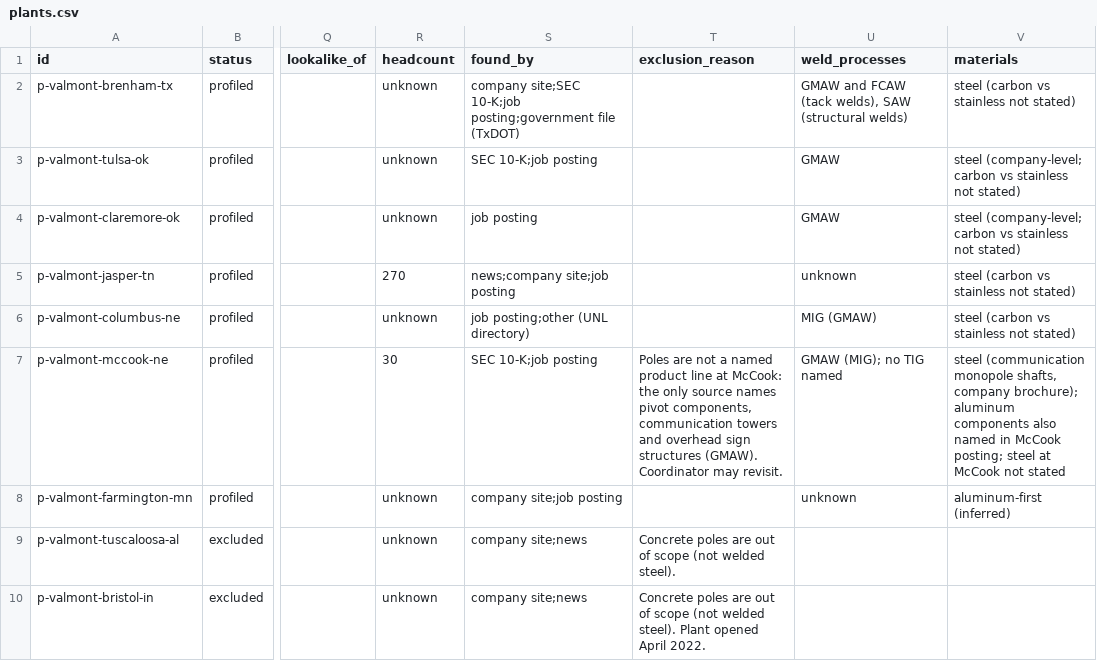
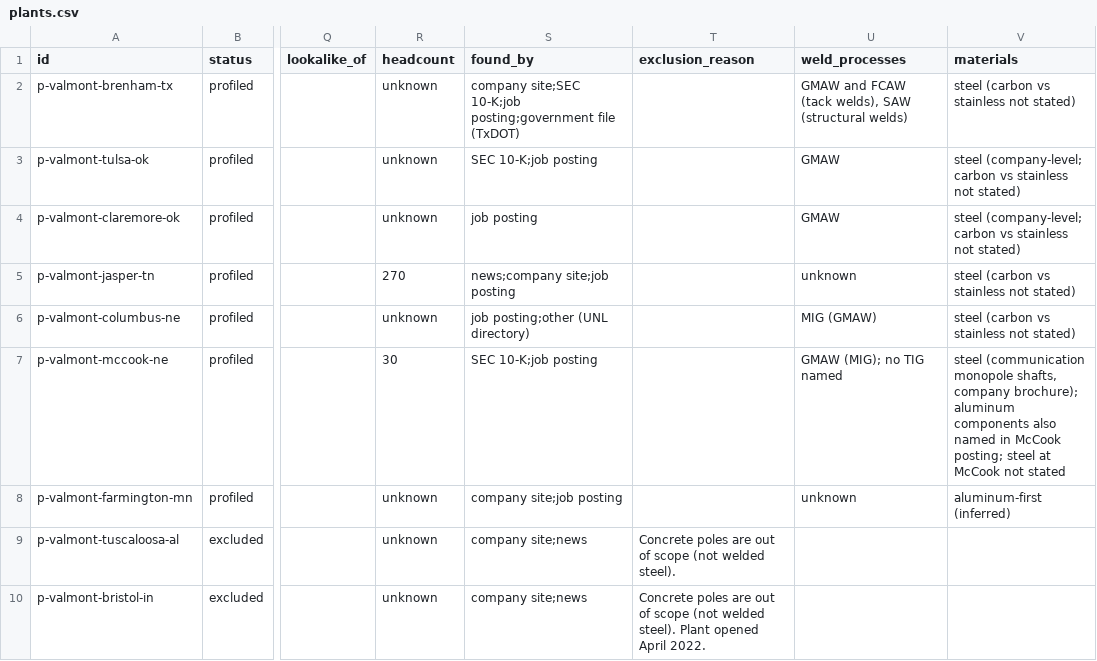
Before and after one commit to logosinnovation/weld, a CSV file: ledger/plants.csv, drawn as a sheet; only a part is shown, gaps mark what is left out; the diff names each change by its address in the sheet, - before the commit and + after, or states it on an @@ line.

```diff
--- a/ledger/plants.csv
+++ b/ledger/plants.csv
-T7 (exclusion_reason): Poles are not a named product line at McCook: the only source names pivot components, communication towers and overhead sign structures (GMAW). Coordinator may revisit.
+T7 (exclusion_reason): (empty)
```
